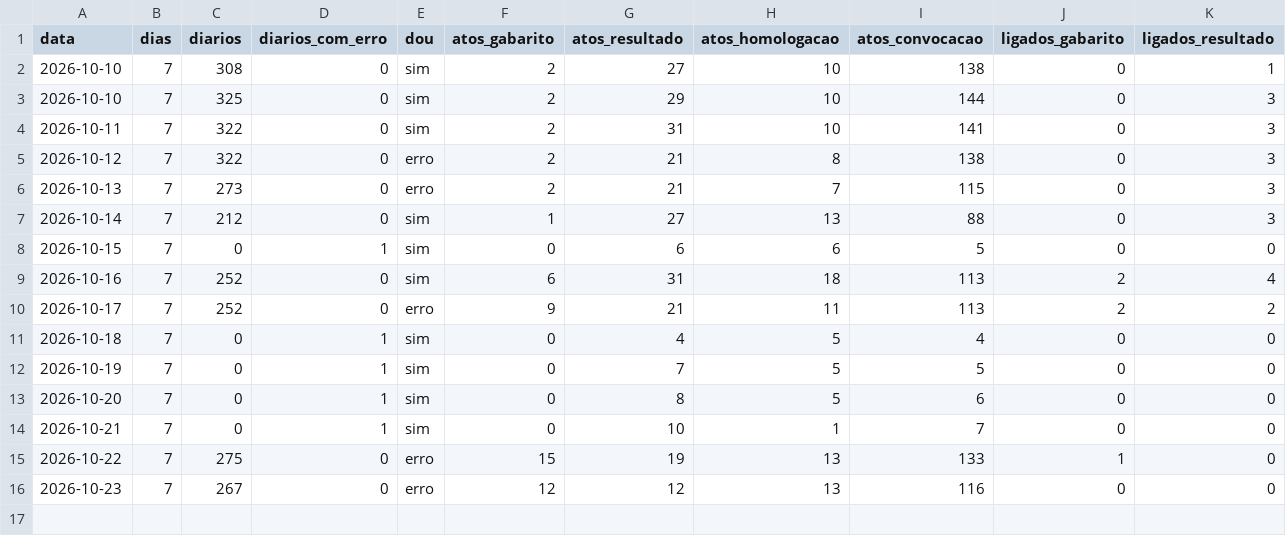
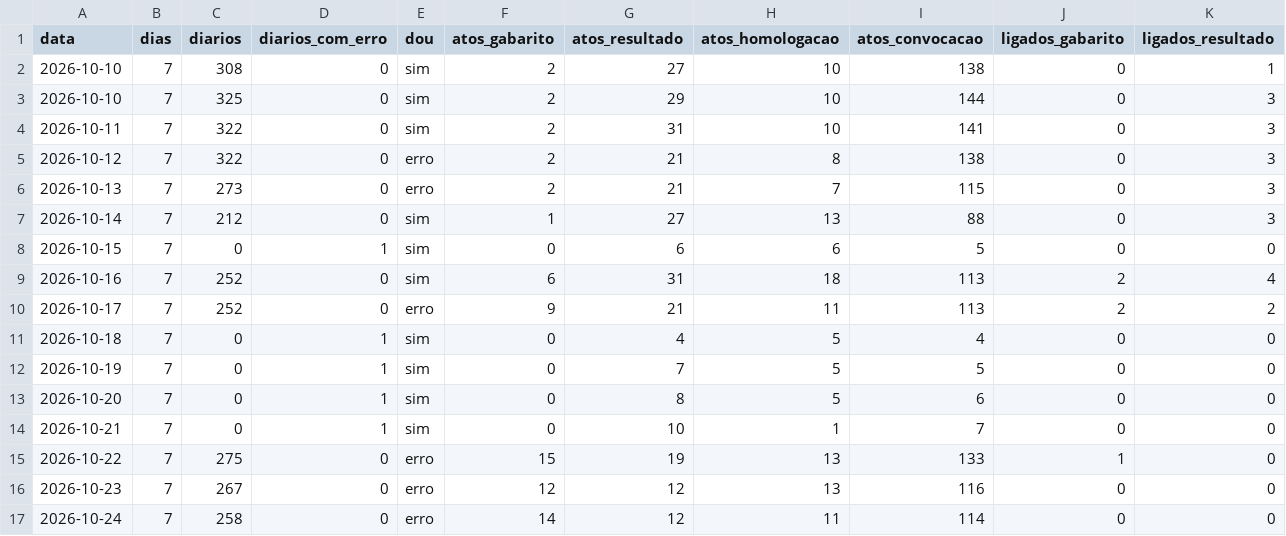
Before and after one commit to willianhonda/concursos-data, a CSV file: shadow/log.csv, drawn as a sheet; only a part is shown; rows hold the shown columns only; the diff names each change by its address in the sheet, - before the commit and + after, or states it on an @@ line.

```diff
--- a/shadow/log.csv
+++ b/shadow/log.csv
+row 17: 2026-10-24 | 7 | 258 | 0 | erro | 14 | 12 | 11 | 114 | 0 | 0
```
Also changed, not shown: 1 other file.
